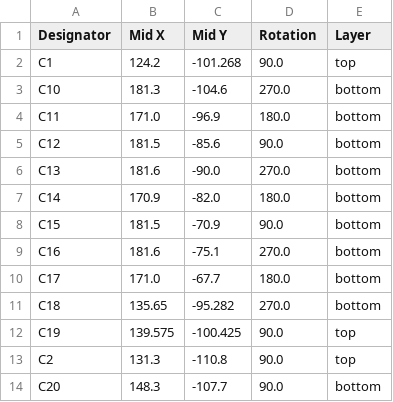
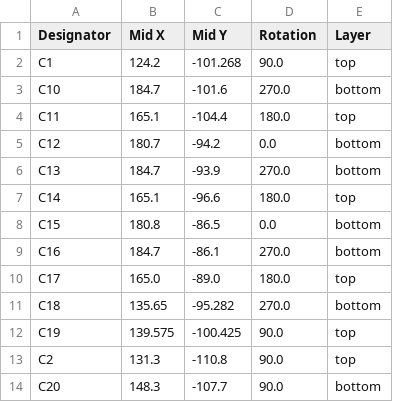
Before and after one commit to rammp-org/RAMMP-Electronics, a CSV file: Gen1.5_PCB_draft/hardware/production/positions.csv, drawn as a sheet; only a part is shown; the diff covers the shown part only.

```diff
--- a/Gen1.5_PCB_draft/hardware/production/positions.csv
+++ b/Gen1.5_PCB_draft/hardware/production/positions.csv
@@ -2,10 +2,10 @@
 C1,124.2,-101.268,90.0,top
-C10,181.3,-104.6,270.0,bottom
-C11,171.0,-96.9,180.0,bottom
-C12,181.5,-85.6,90.0,bottom
-C13,181.6,-90.0,270.0,bottom
-C14,170.9,-82.0,180.0,bottom
-C15,181.5,-70.9,90.0,bottom
-C16,181.6,-75.1,270.0,bottom
-C17,171.0,-67.7,180.0,bottom
+C10,184.7,-101.6,270.0,bottom
+C11,165.1,-104.4,180.0,top
+C12,180.7,-94.2,0.0,bottom
+C13,184.7,-93.9,270.0,bottom
+C14,165.1,-96.6,180.0,top
+C15,180.8,-86.5,0.0,bottom
+C16,184.7,-86.1,270.0,bottom
+C17,165.0,-89.0,180.0,top
 C18,135.65,-95.282,270.0,bottom
```
Also changed, not shown: 4 added rows, 4 removed rows and 91 edited cells elsewhere in this file, Gen1.5_PCB_draft/hardware/production/bom.csv, Gen1.5_PCB_draft/hardware/production/designators.csv, 9 other files.
